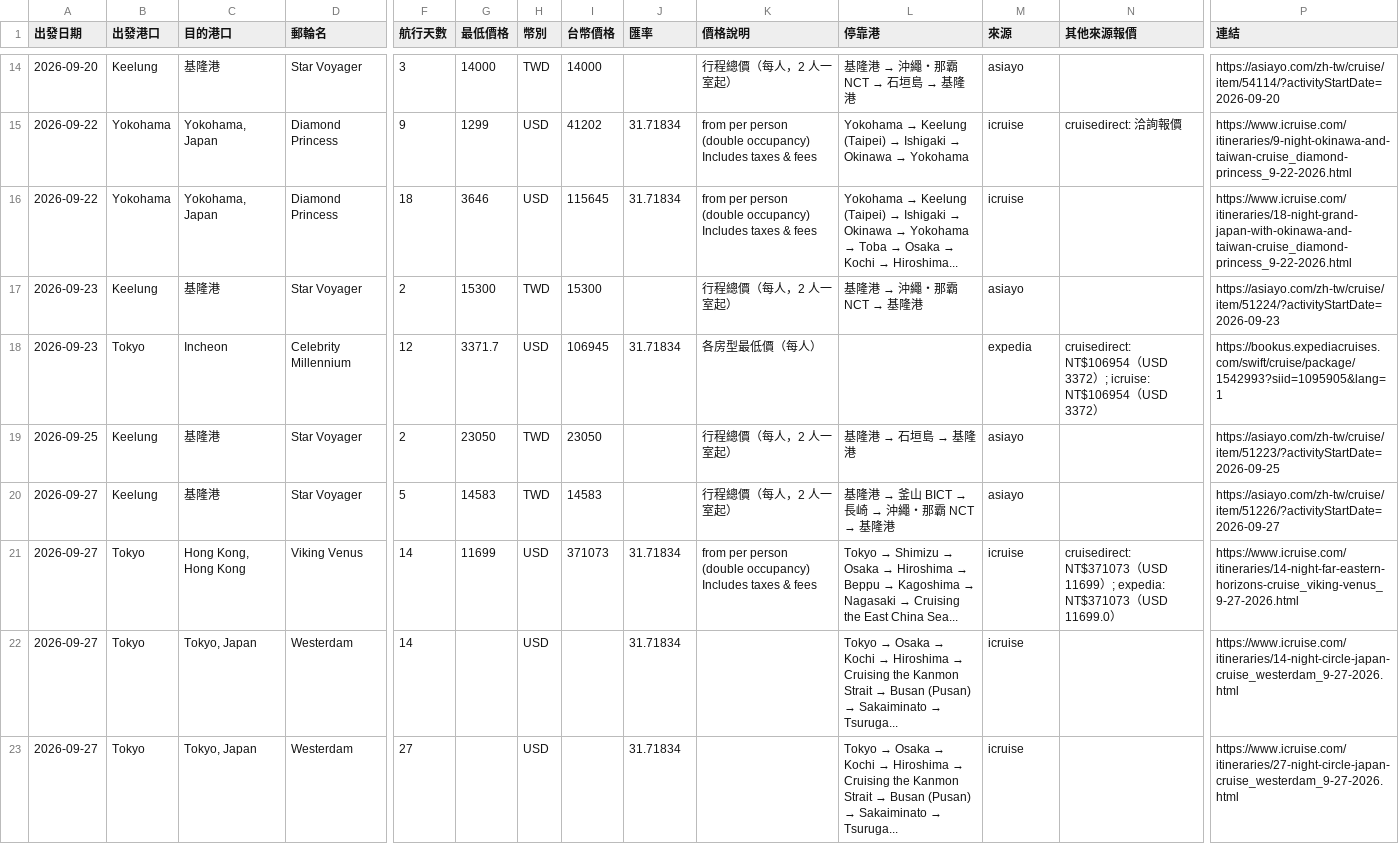
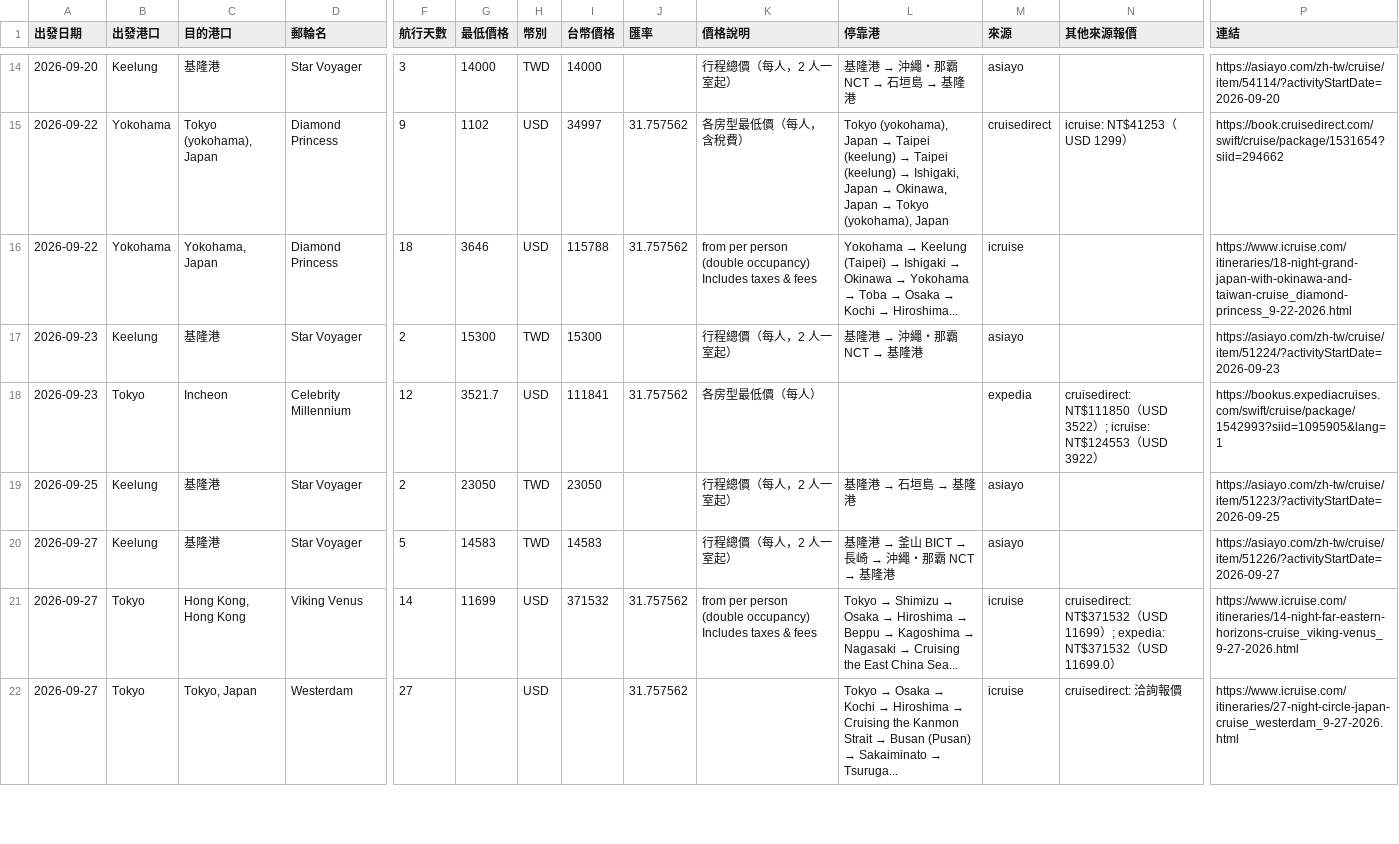
Before and after one commit to paladinlin1/cruise-deals, a CSV file: data/deals.csv, drawn as a sheet; only a part is shown, gaps mark what is left out; removed rows and columns are numbered as before the commit, all else as after; rows hold the shown columns only; the diff covers the shown part only; the diff names each change by its address in the sheet, - before the commit and + after, or states it on an @@ line.

```diff
--- a/data/deals.csv
+++ b/data/deals.csv
-C15 (目的港口): Yokohama, Japan
+C15 (目的港口): Tokyo (yokohama), Japan
-G15 (最低價格): 1299
+G15 (最低價格): 1102
-I15 (台幣價格): 41202
+I15 (台幣價格): 34997
-J15:J16 (匯率): 31.71834
+J15:J16 (匯率): 31.757562
-K15 (價格說明): from per person (double occupancy) Includes taxes & fees
+K15 (價格說明): 各房型最低價（每人，含稅費）
@@ L15 (停靠港): Yokohama → Keelung (Taipei) → Ishigaki → Okinawa → Yokohama → Tokyo (yokohama), Japan → Taipei (keelung) → Taipei (keelung) → Ishigaki, Japan → Okinawa, Japan → Tokyo (yokohama), Japan @@
-M15 (來源): icruise
+M15 (來源): cruisedirect
-N15 (其他來源報價): cruisedirect: 洽詢報價
+N15 (其他來源報價): icruise: NT$41253（USD 1299）
-P15 (連結): https://www.icruise.com/itineraries/9-night-okinawa-and-taiwan-cruise_diamond-princess_9-22-2026.html
+P15 (連結): https://book.cruisedirect.com/swift/cruise/package/1531654?siid=294662
-I16 (台幣價格): 115645
+I16 (台幣價格): 115788
-G18 (最低價格): 3371.7
+G18 (最低價格): 3521.7
-I18 (台幣價格): 106945
+I18 (台幣價格): 111841
-J18 (匯率): 31.71834
+J18 (匯率): 31.757562
-N18 (其他來源報價): cruisedirect: NT$106954（USD 3372）; icruise: NT$106954（USD 3372）
+N18 (其他來源報價): cruisedirect: NT$111850（USD 3522）; icruise: NT$124553（USD 3922）
-I21 (台幣價格): 371073
+I21 (台幣價格): 371532
-J21 (匯率): 31.71834
+J21 (匯率): 31.757562
-N21 (其他來源報價): cruisedirect: NT$371073（USD 11699）; expedia: NT$371073（USD…
+N21 (其他來源報價): cruisedirect: NT$371532（USD 11699）; expedia: NT$371532（USD…
-row 22: 2026-09-27 | Tokyo | Tokyo, Japan | Westerdam | 14 |  | USD |  | 31.71834 |  | Tokyo → Osaka → Kochi → Hiroshima → Cruising the Kanmon Strait → Busan (Pusan) → Sakaiminato → Tsuruga... | icruise |  | https://www.icruise.com/itineraries/14-night-circle-japan-cruise_westerdam_9-27-2026.html
-J22 (匯率): 31.71834
+J22 (匯率): 31.757562
-N22 (其他來源報價): (empty)
+N22 (其他來源報價): cruisedirect: 洽詢報價
```
Also changed, not shown: 2 added rows and 43 edited cells elsewhere in this file, 2 other files.
